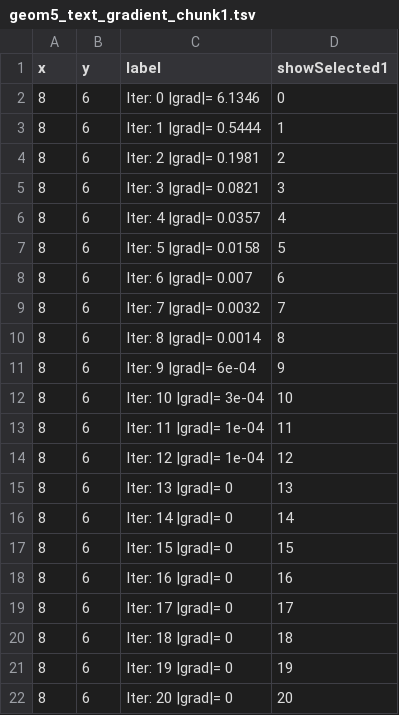
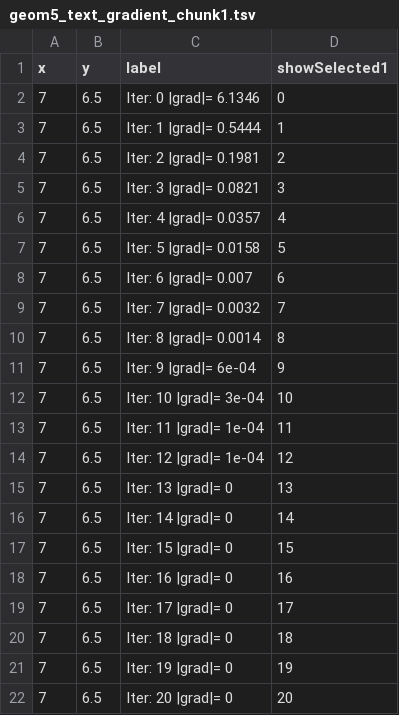
Before and after one commit to Nishita-shah1/animint-viz, a TSV file: geom5_text_gradient_chunk1.tsv, drawn as a sheet.

```diff
--- a/geom5_text_gradient_chunk1.tsv
+++ b/geom5_text_gradient_chunk1.tsv
@@ -1,22 +1,22 @@
 x	y	label	showSelected1
-8	6	Iter: 0  |grad|= 6.1346	0
-8	6	Iter: 1  |grad|= 0.5444	1
-8	6	Iter: 2  |grad|= 0.1981	2
-8	6	Iter: 3  |grad|= 0.0821	3
-8	6	Iter: 4  |grad|= 0.0357	4
-8	6	Iter: 5  |grad|= 0.0158	5
-8	6	Iter: 6  |grad|= 0.007	6
-8	6	Iter: 7  |grad|= 0.0032	7
-8	6	Iter: 8  |grad|= 0.0014	8
-8	6	Iter: 9  |grad|= 6e-04	9
-8	6	Iter: 10  |grad|= 3e-04	10
-8	6	Iter: 11  |grad|= 1e-04	11
-8	6	Iter: 12  |grad|= 1e-04	12
-8	6	Iter: 13  |grad|= 0	13
-8	6	Iter: 14  |grad|= 0	14
-8	6	Iter: 15  |grad|= 0	15
-8	6	Iter: 16  |grad|= 0	16
-8	6	Iter: 17  |grad|= 0	17
-8	6	Iter: 18  |grad|= 0	18
-8	6	Iter: 19  |grad|= 0	19
-8	6	Iter: 20  |grad|= 0	20
+7	6.5	Iter: 0  |grad|= 6.1346	0
+7	6.5	Iter: 1  |grad|= 0.5444	1
+7	6.5	Iter: 2  |grad|= 0.1981	2
+7	6.5	Iter: 3  |grad|= 0.0821	3
+7	6.5	Iter: 4  |grad|= 0.0357	4
+7	6.5	Iter: 5  |grad|= 0.0158	5
+7	6.5	Iter: 6  |grad|= 0.007	6
+7	6.5	Iter: 7  |grad|= 0.0032	7
+7	6.5	Iter: 8  |grad|= 0.0014	8
+7	6.5	Iter: 9  |grad|= 6e-04	9
+7	6.5	Iter: 10  |grad|= 3e-04	10
+7	6.5	Iter: 11  |grad|= 1e-04	11
+7	6.5	Iter: 12  |grad|= 1e-04	12
+7	6.5	Iter: 13  |grad|= 0	13
+7	6.5	Iter: 14  |grad|= 0	14
+7	6.5	Iter: 15  |grad|= 0	15
+7	6.5	Iter: 16  |grad|= 0	16
+7	6.5	Iter: 17  |grad|= 0	17
+7	6.5	Iter: 18  |grad|= 0	18
+7	6.5	Iter: 19  |grad|= 0	19
+7	6.5	Iter: 20  |grad|= 0	20
```
Also changed, not shown: geom10_text_landscape_chunk1.tsv, geom15_text_loss_chunk1.tsv, 2 other files.
